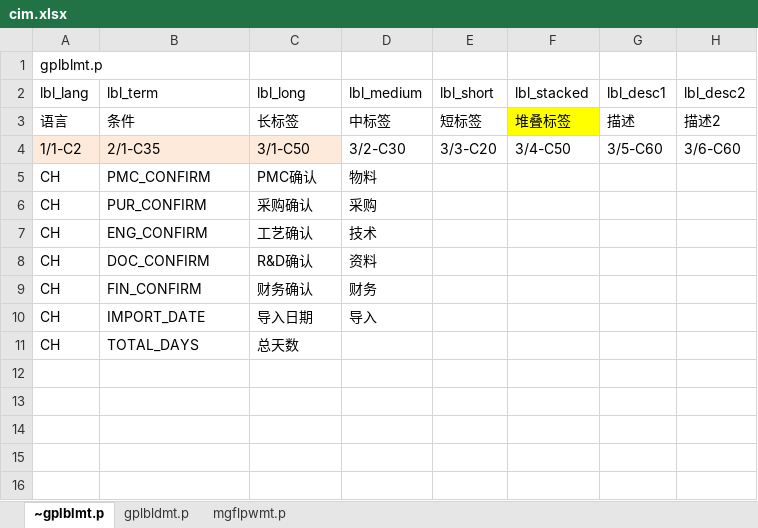
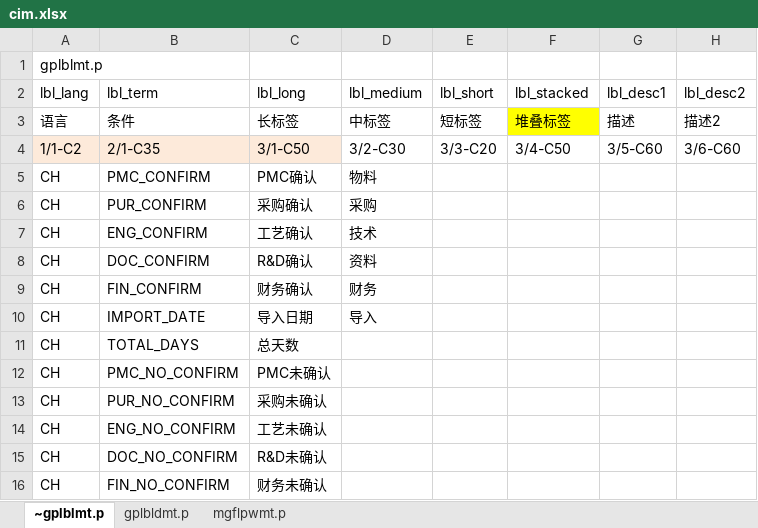
Before and after one commit to chrgu000/ss2k10, an Excel workbook: vst/ptaudit/cim.xlsx, sheet ~gplblmt.p, drawn as a sheet; values as stored, in another font and other column widths than the file's, no borders; the diff names each change by its address in the sheet, - before the commit and + after, or states it on an @@ line.

```diff
--- a/vst/ptaudit/cim.xlsx (sheet ~gplblmt.p)
+++ b/vst/ptaudit/cim.xlsx (sheet ~gplblmt.p)
+row 12: CH | PMC_NO_CONFIRM | PMC未确认
+row 13: CH | PUR_NO_CONFIRM | 采购未确认
+row 14: CH | ENG_NO_CONFIRM | 工艺未确认
+row 15: CH | DOC_NO_CONFIRM | R&D未确认
+row 16: CH | FIN_NO_CONFIRM | 财务未确认
```
Also changed, not shown: sheet gplbldmt.p, 1 other file.
